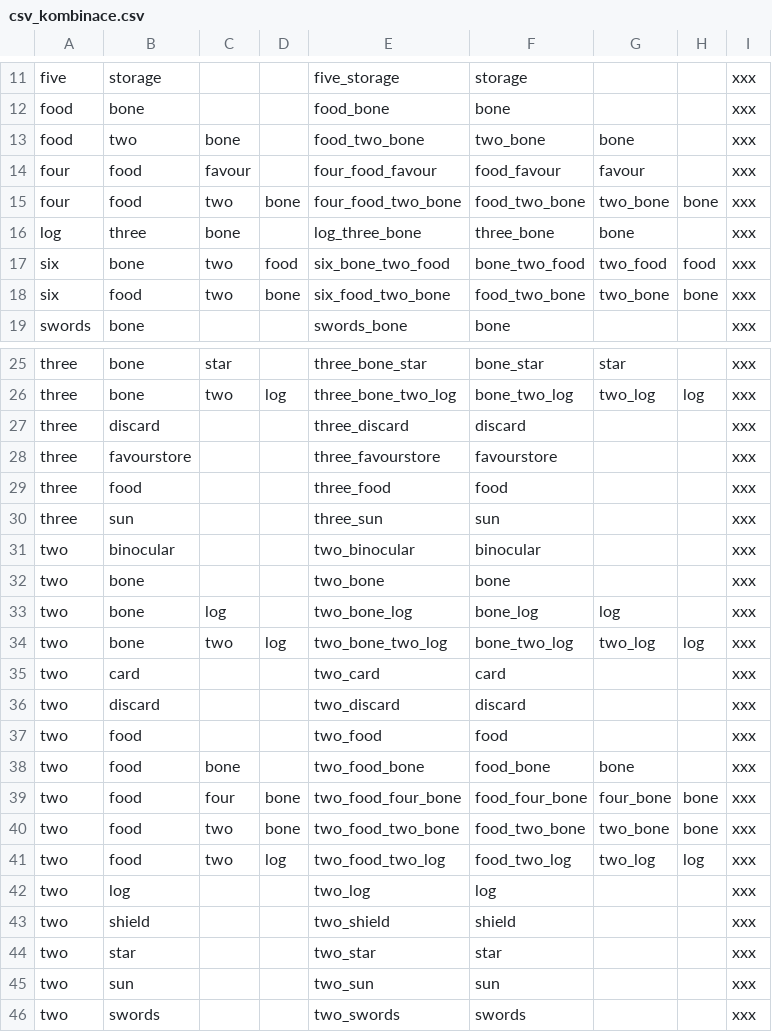
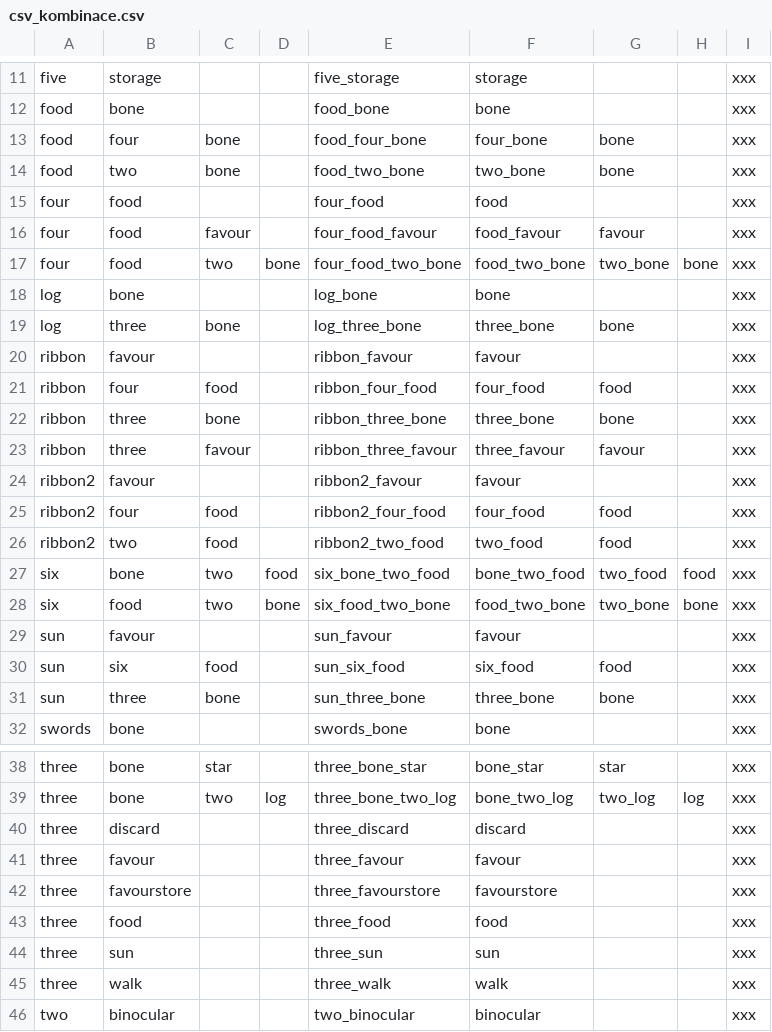
Before and after one commit to gdarai/cardgames, a CSV file: roots/cards/csv_kombinace.csv, drawn as a sheet; only a part is shown, gaps mark what is left out; the shorter side is filled out with more unchanged rows; the diff covers the shown part only.

Commit message:
adding tasks for roots

```diff
--- a/roots/cards/csv_kombinace.csv
+++ b/roots/cards/csv_kombinace.csv
@@ -12,8 +12,21 @@ five,storage,,,five_storage,storage,,,xxx
 food,bone,,,food_bone,bone,,,xxx
+food,four,bone,,food_four_bone,four_bone,bone,,xxx
 food,two,bone,,food_two_bone,two_bone,bone,,xxx
+four,food,,,four_food,food,,,xxx
 four,food,favour,,four_food_favour,food_favour,favour,,xxx
 four,food,two,bone,four_food_two_bone,food_two_bone,two_bone,bone,xxx
+log,bone,,,log_bone,bone,,,xxx
 log,three,bone,,log_three_bone,three_bone,bone,,xxx
+ribbon,favour,,,ribbon_favour,favour,,,xxx
+ribbon,four,food,,ribbon_four_food,four_food,food,,xxx
+ribbon,three,bone,,ribbon_three_bone,three_bone,bone,,xxx
+ribbon,three,favour,,ribbon_three_favour,three_favour,favour,,xxx
+ribbon2,favour,,,ribbon2_favour,favour,,,xxx
+ribbon2,four,food,,ribbon2_four_food,four_food,food,,xxx
+ribbon2,two,food,,ribbon2_two_food,two_food,food,,xxx
 six,bone,two,food,six_bone_two_food,bone_two_food,two_food,food,xxx
 six,food,two,bone,six_food_two_bone,food_two_bone,two_bone,bone,xxx
+sun,favour,,,sun_favour,favour,,,xxx
+sun,six,food,,sun_six_food,six_food,food,,xxx
+sun,three,bone,,sun_three_bone,three_bone,bone,,xxx
 swords,bone,,,swords_bone,bone,,,xxx
@@ -27,2 +40,3 @@ three,bone,two,log,three_bone_two_log,bone_two_log,two_log,log,xxx
 three,discard,,,three_discard,discard,,,xxx
+three,favour,,,three_favour,favour,,,xxx
 three,favourstore,,,three_favourstore,favourstore,,,xxx
@@ -30,2 +44,3 @@ three,food,,,three_food,food,,,xxx
 three,sun,,,three_sun,sun,,,xxx
+three,walk,,,three_walk,walk,,,xxx
 two,binocular,,,two_binocular,binocular,,,xxx
```
Also changed, not shown: 2 added rows elsewhere in this file, 6 other files.
